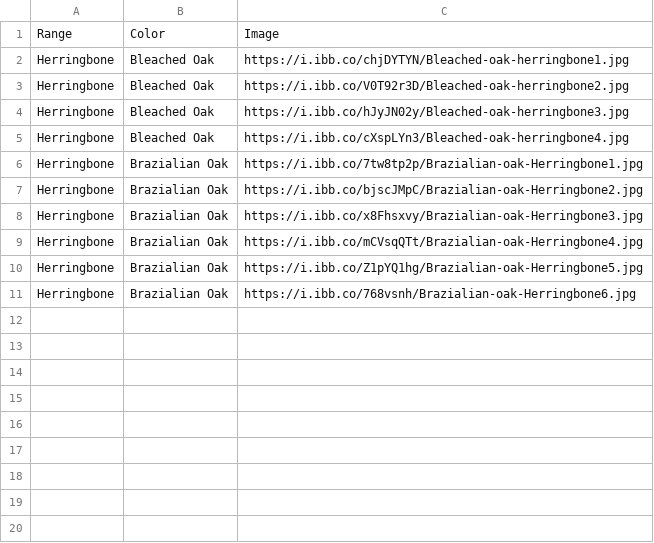
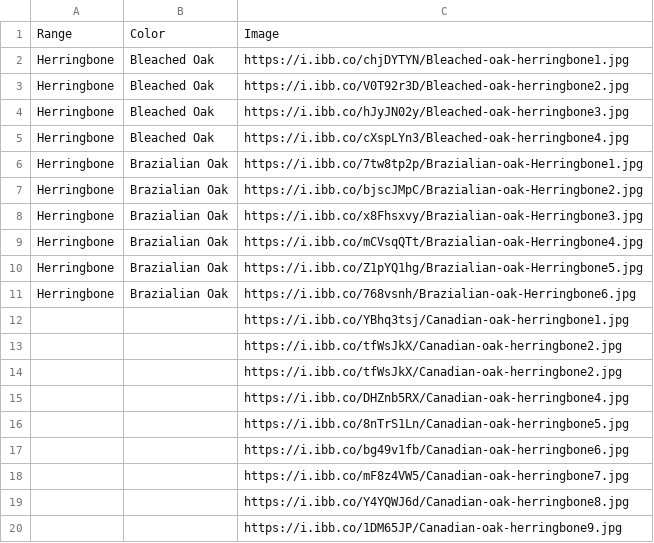
Before and after one commit to littleguy11/AspenAppData, a CSV file: VinylRange.csv, drawn as a sheet; the diff names each change by its address in the sheet, - before the commit and + after, or states it on an @@ line.

Commit message:
Automated sync from Google Sheets

```diff
--- a/VinylRange.csv
+++ b/VinylRange.csv
+row 12:  |  | https://i.ibb.co/YBhq3tsj/Canadian-oak-herringbone1.jpg
+row 13:  |  | https://i.ibb.co/tfWsJkX/Canadian-oak-herringbone2.jpg
+row 14:  |  | https://i.ibb.co/tfWsJkX/Canadian-oak-herringbone2.jpg
+row 15:  |  | https://i.ibb.co/DHZnb5RX/Canadian-oak-herringbone4.jpg
+row 16:  |  | https://i.ibb.co/8nTrS1Ln/Canadian-oak-herringbone5.jpg
+row 17:  |  | https://i.ibb.co/bg49v1fb/Canadian-oak-herringbone6.jpg
+row 18:  |  | https://i.ibb.co/mF8z4VW5/Canadian-oak-herringbone7.jpg
+row 19:  |  | https://i.ibb.co/Y4YQWJ6d/Canadian-oak-herringbone8.jpg
+row 20:  |  | https://i.ibb.co/1DM65JP/Canadian-oak-herringbone9.jpg
```
